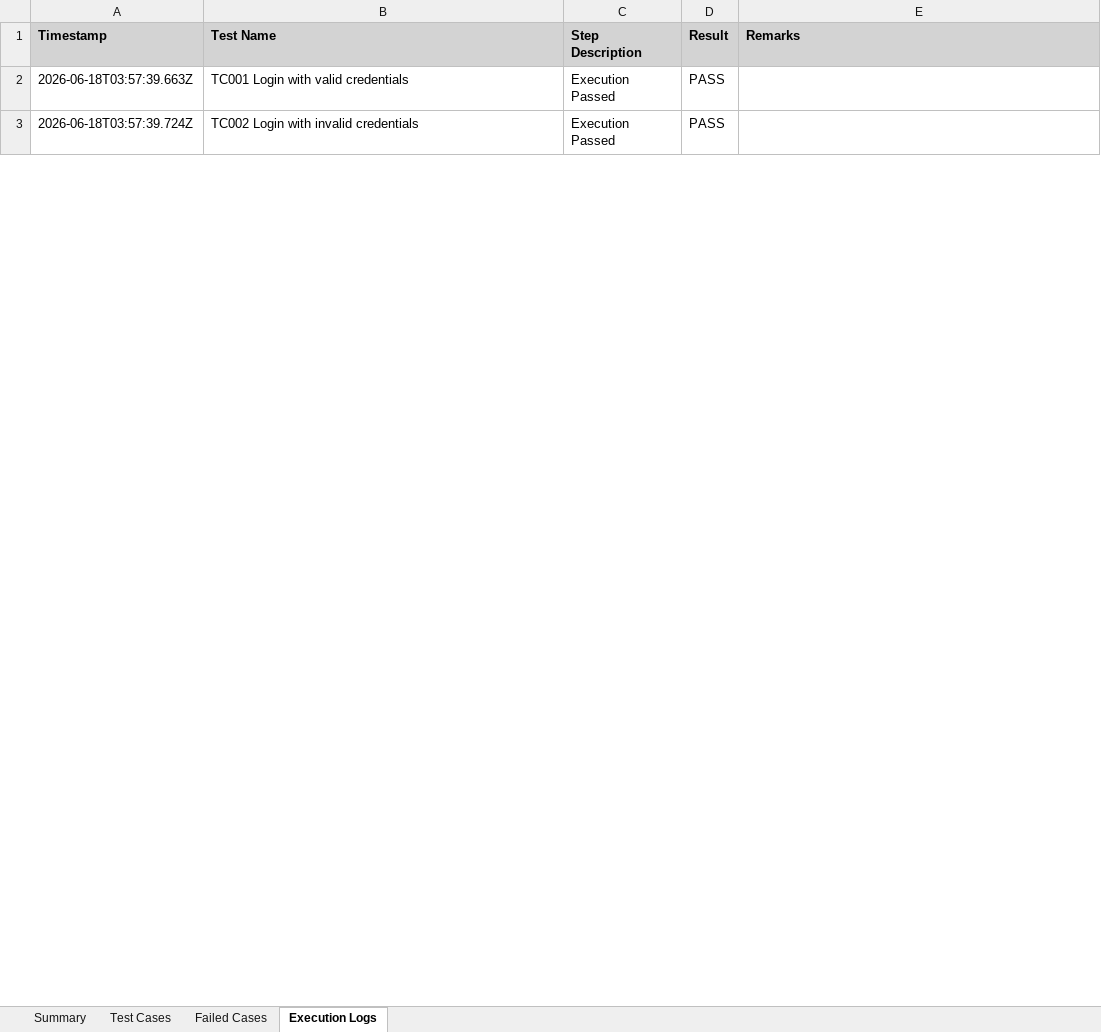
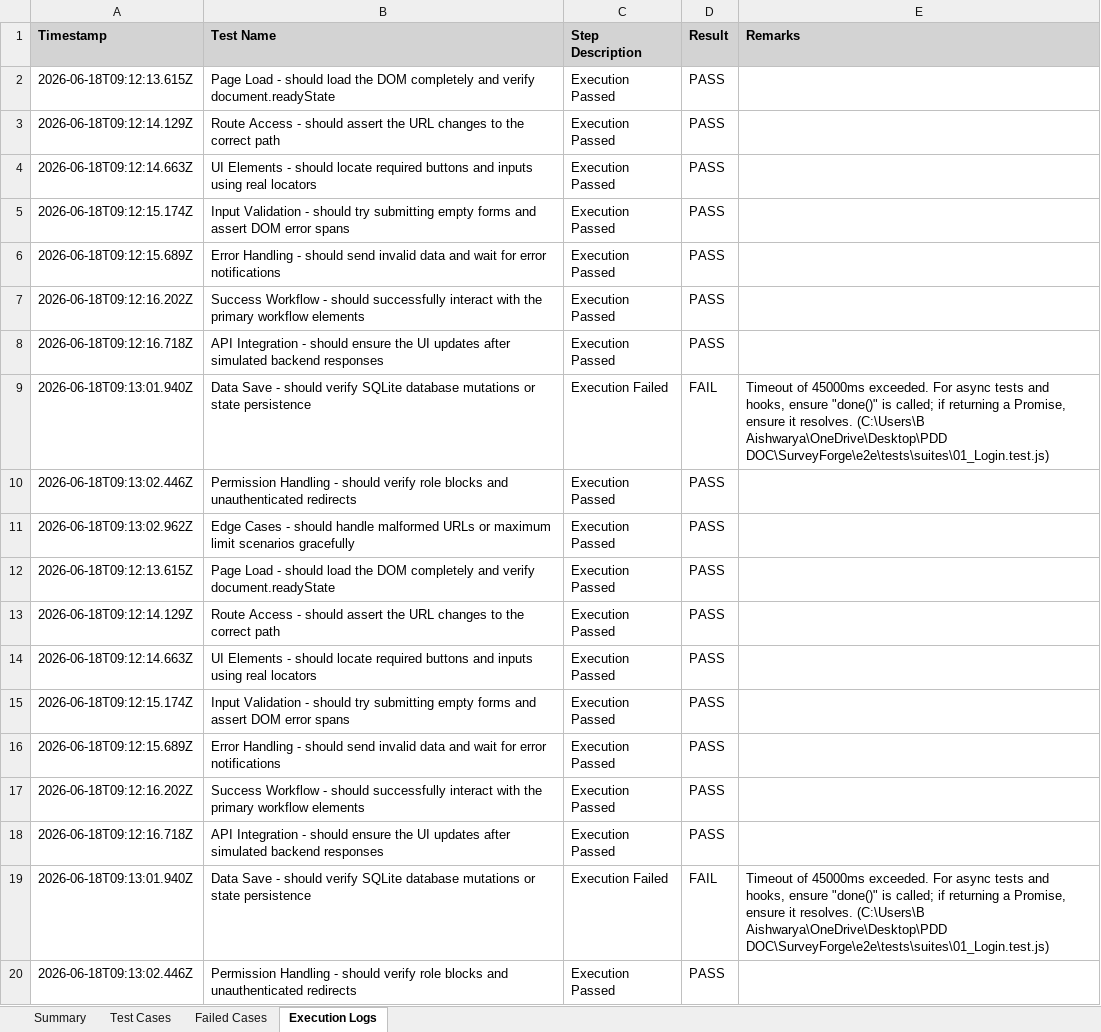
Before and after one commit to aishwaryabavanandhi/survexa, an Excel workbook: SurveyForge/Selenium_Test_Report.xlsx, sheet Execution Logs, drawn as a sheet; only a part is shown; values as stored, in another font and other column widths than the file's, no borders; addresses are those after the commit; the diff covers the shown part only; the diff names each change by its address in the sheet, - before the commit and + after, or states it on an @@ line.

```diff
--- a/SurveyForge/Selenium_Test_Report.xlsx (sheet Execution Logs)
+++ b/SurveyForge/Selenium_Test_Report.xlsx (sheet Execution Logs)
-A2 (Timestamp): 2026-06-18T03:57:39.663Z
+A2 (Timestamp): 2026-06-18T09:12:13.615Z
-B2 (Test Name): TC001 Login with valid credentials
+B2 (Test Name): Page Load - should load the DOM completely and verify document.readyState
+row 3: 2026-06-18T09:12:14.129Z | Route Access - should assert the URL changes to the correct path | Execution Passed | PASS
+row 4: 2026-06-18T09:12:14.663Z | UI Elements - should locate required buttons and inputs using real locators | Execution Passed | PASS
-A5 (Timestamp): 2026-06-18T03:57:39.724Z
+A5 (Timestamp): 2026-06-18T09:12:15.174Z
-B5 (Test Name): TC002 Login with invalid credentials
+B5 (Test Name): Input Validation - should try submitting empty forms and assert DOM error spans
+row 6: 2026-06-18T09:12:15.689Z | Error Handling - should send invalid data and wait for error notifications | Execution Passed | PASS
+row 7: 2026-06-18T09:12:16.202Z | Success Workflow - should successfully interact with the primary workflow elements | Execution Passed | PASS
+row 8: 2026-06-18T09:12:16.718Z | API Integration - should ensure the UI updates after simulated backend responses | Execution Passed | PASS
+row 9: 2026-06-18T09:13:01.940Z | Data Save - should verify SQLite database mutations or state persistence | Execution Failed | FAIL | Timeout of 45000ms exceeded. For async tests and hooks, ensure "done()" is called; if returning a Promise, ensure it resolves. (C:\Users\B Aishwarya\OneDrive\Desktop\PDD DOC\SurveyForge\e2e\tests\suites\01_Login.test.js)
+row 10: 2026-06-18T09:13:02.446Z | Permission Handling - should verify role blocks and unauthenticated redirects | Execution Passed | PASS
+row 11: 2026-06-18T09:13:02.962Z | Edge Cases - should handle malformed URLs or maximum limit scenarios gracefully | Execution Passed | PASS
+row 12: 2026-06-18T09:12:13.615Z | Page Load - should load the DOM completely and verify document.readyState | Execution Passed | PASS
+row 13: 2026-06-18T09:12:14.129Z | Route Access - should assert the URL changes to the correct path | Execution Passed | PASS
+row 14: 2026-06-18T09:12:14.663Z | UI Elements - should locate required buttons and inputs using real locators | Execution Passed | PASS
+row 15: 2026-06-18T09:12:15.174Z | Input Validation - should try submitting empty forms and assert DOM error spans | Execution Passed | PASS
+row 16: 2026-06-18T09:12:15.689Z | Error Handling - should send invalid data and wait for error notifications | Execution Passed | PASS
+row 17: 2026-06-18T09:12:16.202Z | Success Workflow - should successfully interact with the primary workflow elements | Execution Passed | PASS
+row 18: 2026-06-18T09:12:16.718Z | API Integration - should ensure the UI updates after simulated backend responses | Execution Passed | PASS
+row 19: 2026-06-18T09:13:01.940Z | Data Save - should verify SQLite database mutations or state persistence | Execution Failed | FAIL | Timeout of 45000ms exceeded. For async tests and hooks, ensure "done()" is called; if returning a Promise, ensure it resolves. (C:\Users\B Aishwarya\OneDrive\Desktop\PDD DOC\SurveyForge\e2e\tests\suites\01_Login.test.js)
+row 20: 2026-06-18T09:13:02.446Z | Permission Handling - should verify role blocks and unauthenticated redirects | Execution Passed | PASS
```
Also changed, not shown: 103 added rows and 56 edited cells elsewhere in this sheet, sheet Test Cases, sheet Failed Cases, sheet Summary, SurveyForge/Security_Test_Report.xlsx, SurveyForge/reports/selenium-report.xlsx, 22 other files.
